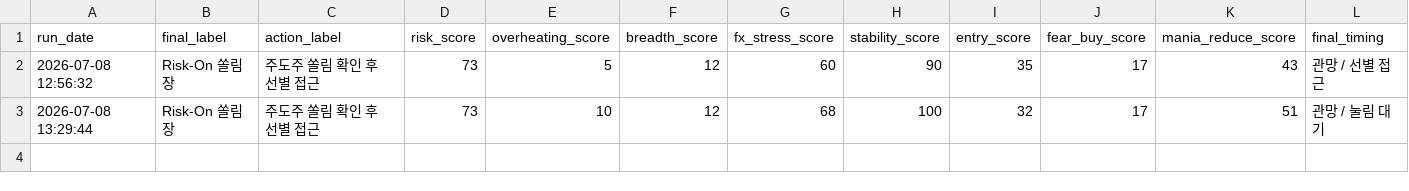
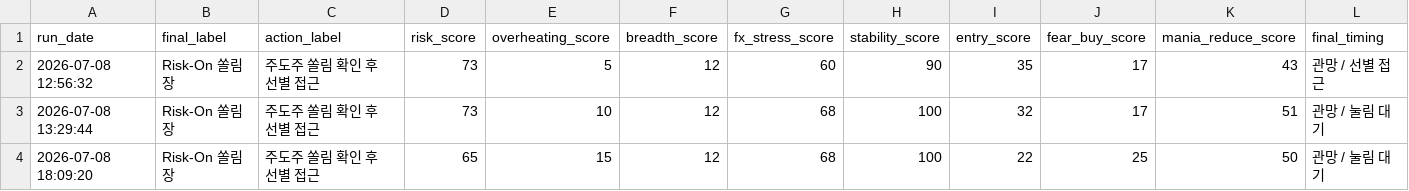
Before and after one commit to Woo-ook/market-brief-dashboard, a CSV file: daily_market_regime_log.csv, drawn as a sheet; only a part is shown; rows hold the shown columns only; the diff names each change by its address in the sheet, - before the commit and + after, or states it on an @@ line.

```diff
--- a/daily_market_regime_log.csv
+++ b/daily_market_regime_log.csv
+row 4: 2026-07-08 18:09:20 | Risk-On 쏠림장 | 주도주 쏠림 확인 후 선별 접근 | 65 | 15 | 12 | 68 | 100 | 22 | 25 | 50 | 관망 / 눌림 대기
```
Also changed, not shown: 4 other files.
